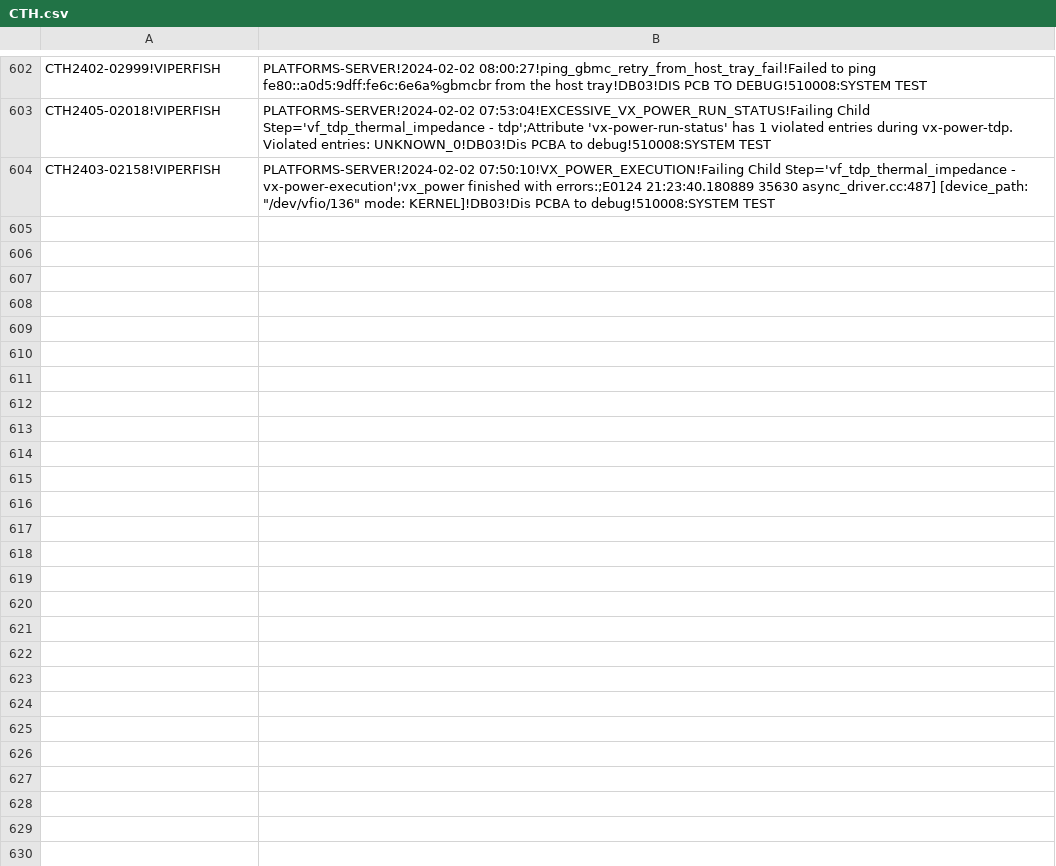
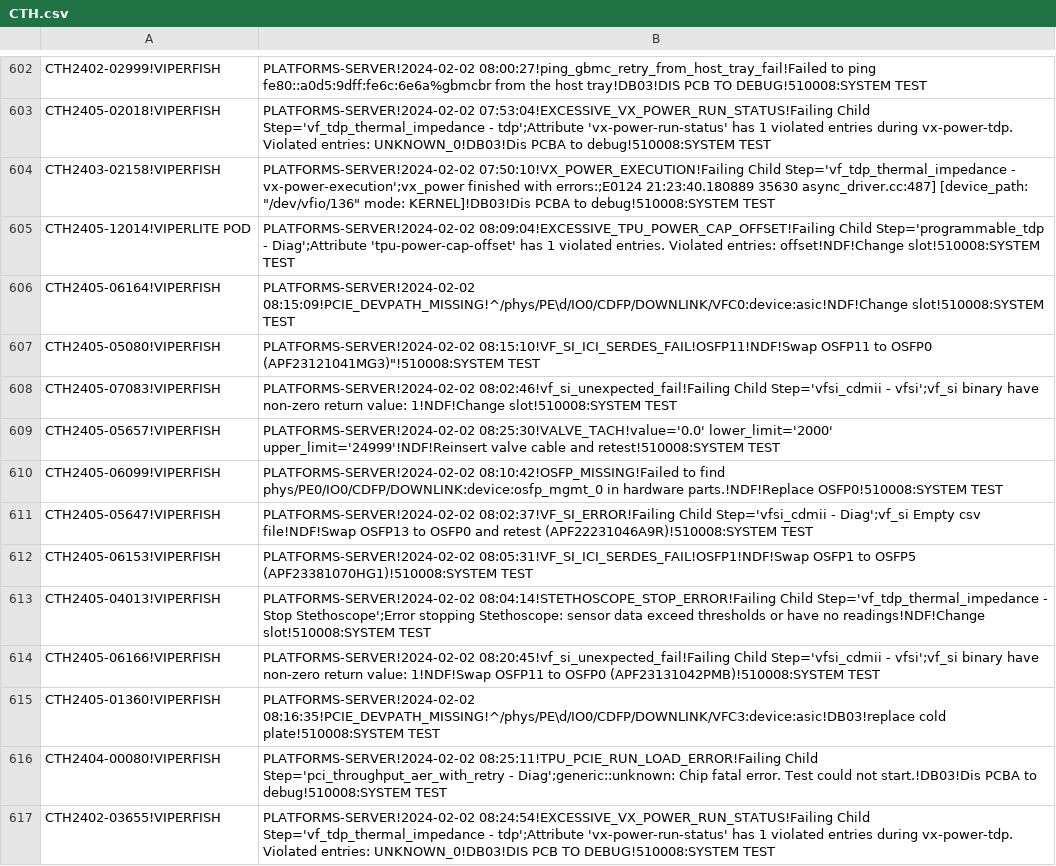
Before and after one commit to kanokluckh/test-project, a CSV file: CTH.csv, drawn as a sheet; only a part is shown, gaps mark what is left out; the diff names each change by its address in the sheet, - before the commit and + after, or states it on an @@ line.

Commit message:
Update file

```diff
--- a/CTH.csv
+++ b/CTH.csv
+row 605: CTH2405-12014!VIPERLITE POD | PLATFORMS-SERVER!2024-02-02 08:09:04!EXCESSIVE_TPU_POWER_CAP_OFFSET!Failing Child Step='programmable_tdp - Diag';Attribute 'tpu-power-cap-offset' has 1 violated entries. Violated entries: offset!NDF!Change slot!510008:SYSTEM TEST
+row 606: CTH2405-06164!VIPERFISH | PLATFORMS-SERVER!2024-02-02 08:15:09!PCIE_DEVPATH_MISSING!^/phys/PE\d/IO0/CDFP/DOWNLINK/VFC0:device:asic!NDF!Change slot!510008:SYSTEM TEST
+row 607: CTH2405-05080!VIPERFISH | PLATFORMS-SERVER!2024-02-02 08:15:10!VF_SI_ICI_SERDES_FAIL!OSFP11!NDF!Swap OSFP11 to OSFP0 (APF23121041MG3)"!510008:SYSTEM TEST
+row 608: CTH2405-07083!VIPERFISH | PLATFORMS-SERVER!2024-02-02 08:02:46!vf_si_unexpected_fail!Failing Child Step='vfsi_cdmii - vfsi';vf_si binary have non-zero return value: 1!NDF!Change slot!510008:SYSTEM TEST
+row 609: CTH2405-05657!VIPERFISH | PLATFORMS-SERVER!2024-02-02 08:25:30!VALVE_TACH!value='0.0' lower_limit='2000' upper_limit='24999'!NDF!Reinsert valve cable and retest!510008:SYSTEM TEST
+row 610: CTH2405-06099!VIPERFISH | PLATFORMS-SERVER!2024-02-02 08:10:42!OSFP_MISSING!Failed to find phys/PE0/IO0/CDFP/DOWNLINK:device:osfp_mgmt_0 in hardware parts.!NDF!Replace OSFP0!510008:SYSTEM TEST
+row 611: CTH2405-05647!VIPERFISH | PLATFORMS-SERVER!2024-02-02 08:02:37!VF_SI_ERROR!Failing Child Step='vfsi_cdmii - Diag';vf_si Empty csv file!NDF!Swap OSFP13 to OSFP0 and retest (APF22231046A9R)!510008:SYSTEM TEST
+row 612: CTH2405-06153!VIPERFISH | PLATFORMS-SERVER!2024-02-02 08:05:31!VF_SI_ICI_SERDES_FAIL!OSFP1!NDF!Swap OSFP1 to OSFP5 (APF23381070HG1)!510008:SYSTEM TEST
+row 613: CTH2405-04013!VIPERFISH | PLATFORMS-SERVER!2024-02-02 08:04:14!STETHOSCOPE_STOP_ERROR!Failing Child Step='vf_tdp_thermal_impedance - Stop Stethoscope';Error stopping Stethoscope: sensor data exceed thresholds or have no readings!NDF!Change slot!510008:SYSTEM TEST
+row 614: CTH2405-06166!VIPERFISH | PLATFORMS-SERVER!2024-02-02 08:20:45!vf_si_unexpected_fail!Failing Child Step='vfsi_cdmii - vfsi';vf_si binary have non-zero return value: 1!NDF!Swap OSFP11 to OSFP0 (APF23131042PMB)!510008:SYSTEM TEST
+row 615: CTH2405-01360!VIPERFISH | PLATFORMS-SERVER!2024-02-02 08:16:35!PCIE_DEVPATH_MISSING!^/phys/PE\d/IO0/CDFP/DOWNLINK/VFC3:device:asic!DB03!replace cold plate!510008:SYSTEM TEST
+row 616: CTH2404-00080!VIPERFISH | PLATFORMS-SERVER!2024-02-02 08:25:11!TPU_PCIE_RUN_LOAD_ERROR!Failing Child Step='pci_throughput_aer_with_retry - Diag';generic::unknown: Chip fatal error. Test could not start.!DB03!Dis PCBA to debug!510008:SYSTEM TEST
+row 617: CTH2402-03655!VIPERFISH | PLATFORMS-SERVER!2024-02-02 08:24:54!EXCESSIVE_VX_POWER_RUN_STATUS!Failing Child Step='vf_tdp_thermal_impedance - tdp';Attribute 'vx-power-run-status' has 1 violated entries during vx-power-tdp. Violated entries: UNKNOWN_0!DB03!DIS PCB TO DEBUG!510008:SYSTEM TEST
```
